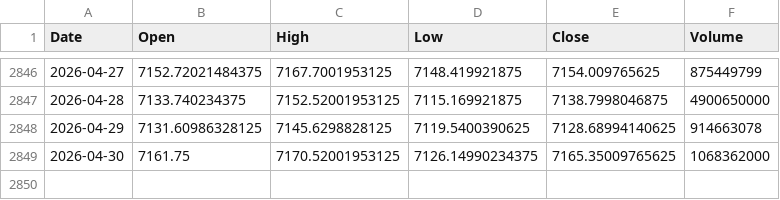
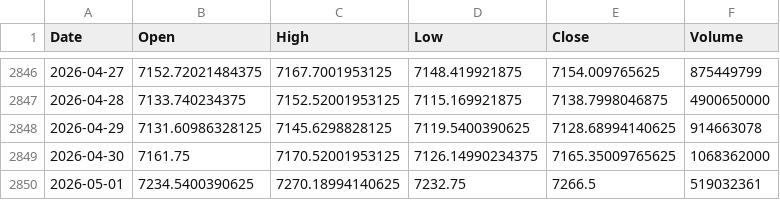
Before and after one commit to pravindev666/Jacob-XGBoost-Classifier, a CSV file: data/sp500_daily.csv, drawn as a sheet; only a part is shown, gaps mark what is left out; the diff names each change by its address in the sheet, - before the commit and + after, or states it on an @@ line.

```diff
--- a/data/sp500_daily.csv
+++ b/data/sp500_daily.csv
+row 2850: 2026-05-01 | 7234.5400390625 | 7270.18994140625 | 7232.75 | 7266.5 | 519032361
```
Also changed, not shown: data/vix_term_daily.csv, 1 other file.
